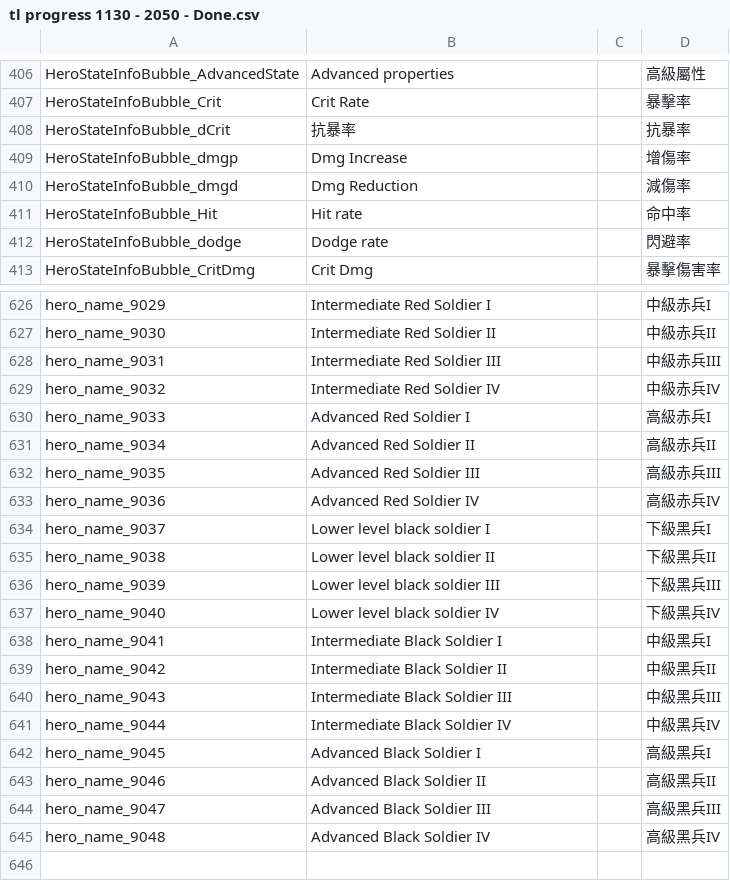
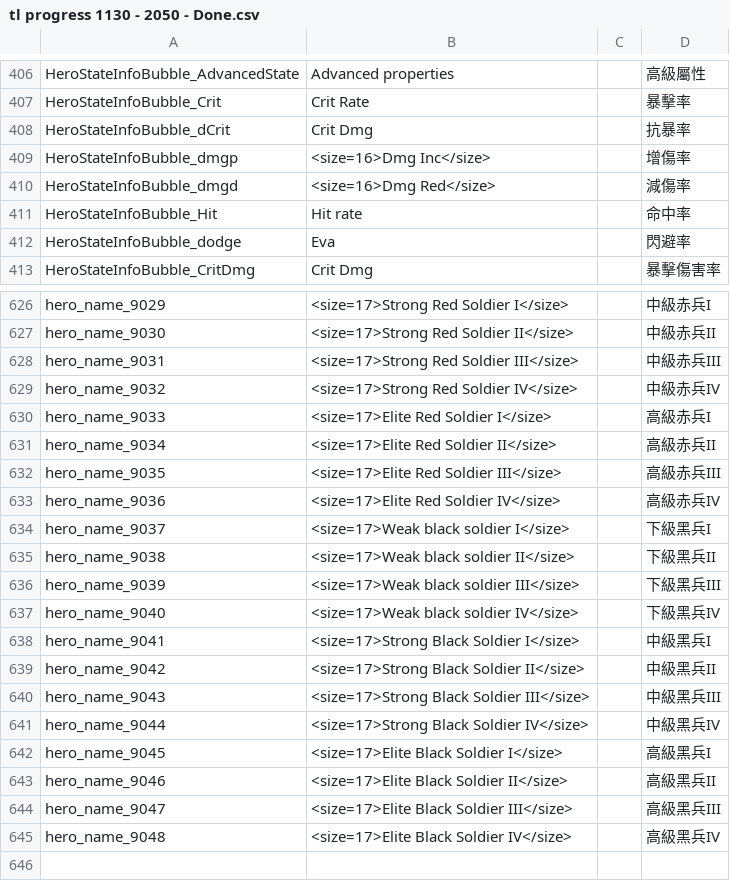
Before and after one commit to KazuhikoSama/Aeon-Fantasy-EN-localization, a CSV file: TL progress/tl progress 1130 - 2050 - Done.csv, drawn as a sheet; only a part is shown, gaps mark what is left out; the diff covers the shown part only; the diff names each change by its address in the sheet, - before the commit and + after, or states it on an @@ line.

```diff
--- a/TL progress/tl progress 1130 - 2050 - Done.csv
+++ b/TL progress/tl progress 1130 - 2050 - Done.csv
-B408: 抗暴率
+B408: Crit Dmg
-B409: Dmg Increase
+B409: <size=16>Dmg Inc</size>
-B410: Dmg Reduction
+B410: <size=16>Dmg Red</size>
-B412: Dodge rate
+B412: Eva
-B626: Intermediate Red Soldier I
+B626: <size=17>Strong Red Soldier I</size>
-B627: Intermediate Red Soldier II
+B627: <size=17>Strong Red Soldier II</size>
-B628: Intermediate Red Soldier III
+B628: <size=17>Strong Red Soldier III</size>
-B629: Intermediate Red Soldier IV
+B629: <size=17>Strong Red Soldier IV</size>
-B630: Advanced Red Soldier I
+B630: <size=17>Elite Red Soldier I</size>
-B631: Advanced Red Soldier II
+B631: <size=17>Elite Red Soldier II</size>
-B632: Advanced Red Soldier III
+B632: <size=17>Elite Red Soldier III</size>
-B633: Advanced Red Soldier IV
+B633: <size=17>Elite Red Soldier IV</size>
-B634: Lower level black soldier I
+B634: <size=17>Weak black soldier I</size>
-B635: Lower level black soldier II
+B635: <size=17>Weak black soldier II</size>
-B636: Lower level black soldier III
+B636: <size=17>Weak black soldier III</size>
-B637: Lower level black soldier IV
+B637: <size=17>Weak black soldier IV</size>
-B638: Intermediate Black Soldier I
+B638: <size=17>Strong Black Soldier I</size>
-B639: Intermediate Black Soldier II
+B639: <size=17>Strong Black Soldier II</size>
-B640: Intermediate Black Soldier III
+B640: <size=17>Strong Black Soldier III</size>
-B641: Intermediate Black Soldier IV
+B641: <size=17>Strong Black Soldier IV</size>
-B642: Advanced Black Soldier I
+B642: <size=17>Elite Black Soldier I</size>
-B643: Advanced Black Soldier II
+B643: <size=17>Elite Black Soldier II</size>
-B644: Advanced Black Soldier III
+B644: <size=17>Elite Black Soldier III</size>
-B645: Advanced Black Soldier IV
+B645: <size=17>Elite Black Soldier IV</size>
```
Also changed, not shown: 34 edited cells elsewhere in this file, TL progress/tl progress 2051 - 3146 - Done.csv, TL progress/tl progress 7561 - 8060 - Done.csv, 4 other files.
